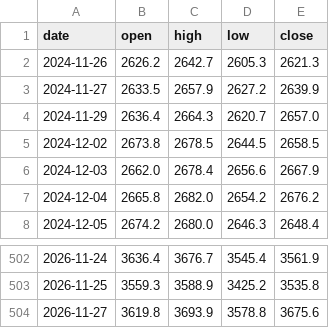
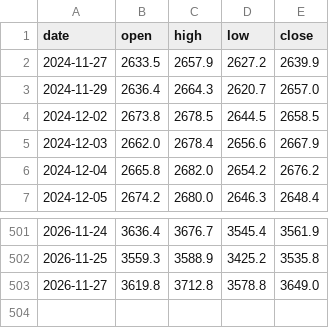
Before and after one commit to Allenvip1/G-P-C-R, a CSV file: data/price_gold.csv, drawn as a sheet; only a part is shown, gaps mark what is left out.

```diff
--- a/data/price_gold.csv
+++ b/data/price_gold.csv
@@ -1,3 +1,2 @@
 date,open,high,low,close
-2024-11-26,2626.2,2642.7,2605.3,2621.3
 2024-11-27,2633.5,2657.9,2627.2,2639.9
@@ -503,2 +502,2 @@ date,open,high,low,close
 2026-11-25,3559.3,3588.9,3425.2,3535.8
-2026-11-27,3619.8,3693.9,3578.8,3675.6
+2026-11-27,3619.8,3712.8,3578.8,3649.0
```
Also changed, not shown: data/price_silver.csv, 1 other file.
